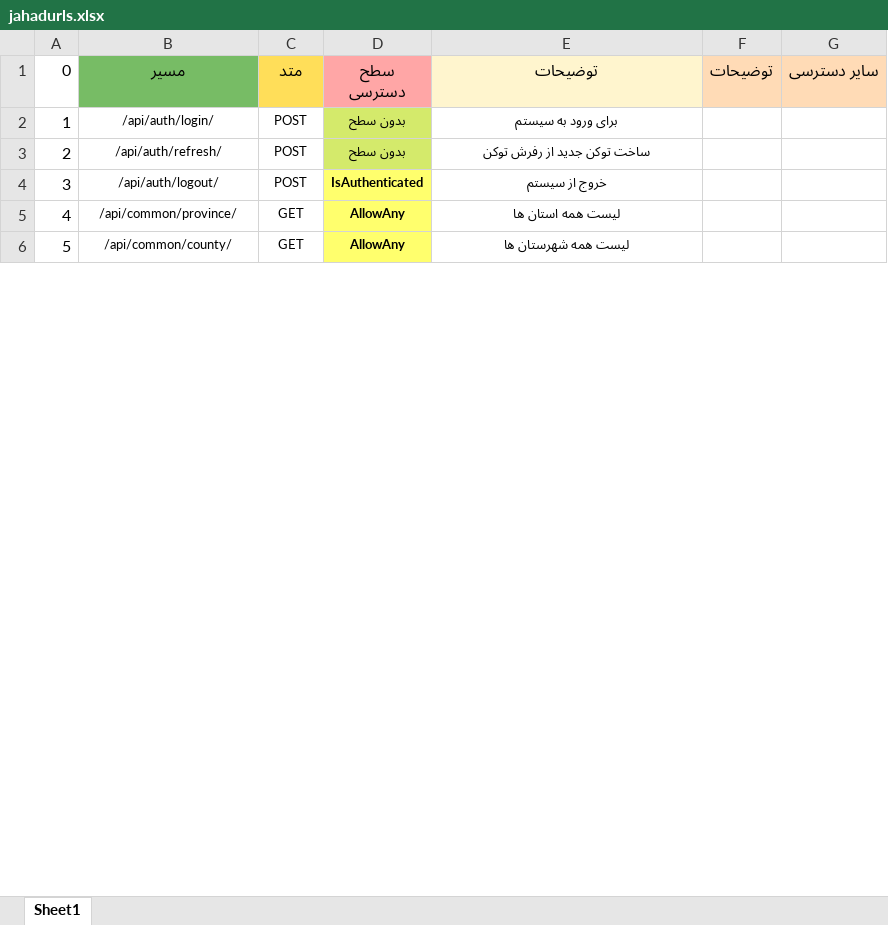
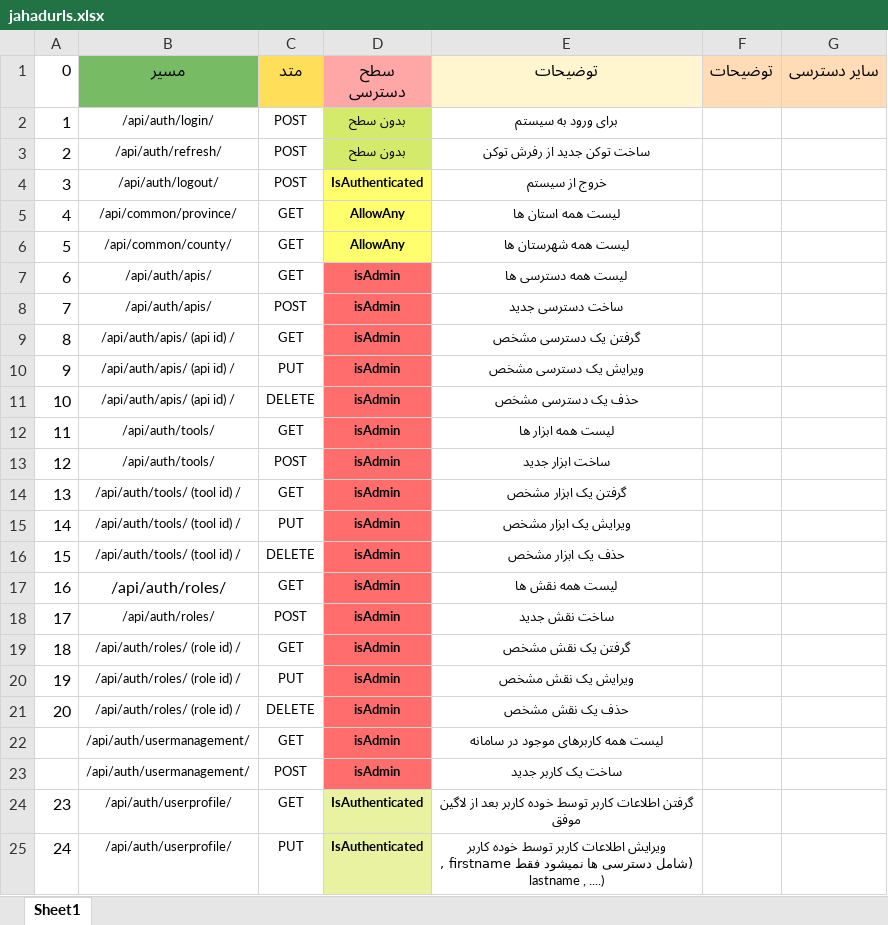
Before and after one commit to jazijazi/jahadchecker, an Excel workbook: jahadurls.xlsx, sheet Sheet1, drawn as a sheet; only a part is shown; values as stored, in another font and other column widths than the file's, no borders; ↵ is a line break in a cell; the diff covers the shown part only; the diff names each change by its address in the sheet, - before the commit and + after, or states it on an @@ line.

```diff
--- a/jahadurls.xlsx (sheet Sheet1)
+++ b/jahadurls.xlsx (sheet Sheet1)
+row 7: 6 | /api/auth/apis/ | GET | isAdmin | لیست همه دسترسی ها
+row 8: 7 | /api/auth/apis/ | POST | isAdmin | ساخت دسترسی جدید
+row 9: 8 | /api/auth/apis/ (api id) / | GET | isAdmin | گرفتن یک دسترسی مشخص
+row 10: 9 | /api/auth/apis/ (api id) / | PUT | isAdmin | ویرایش یک دسترسی مشخص
+row 11: 10 | /api/auth/apis/ (api id) / | DELETE | isAdmin | حذف یک دسترسی مشخص
+row 12: 11 | /api/auth/tools/ | GET | isAdmin | لیست همه ابزار ها
+row 13: 12 | /api/auth/tools/ | POST | isAdmin | ساخت ابزار جدید
+row 14: 13 | /api/auth/tools/ (tool id) / | GET | isAdmin | گرفتن یک ابزار مشخص
+row 15: 14 | /api/auth/tools/ (tool id) / | PUT | isAdmin | ویرایش یک ابزار مشخص
+row 16: 15 | /api/auth/tools/ (tool id) / | DELETE | isAdmin | حذف یک ابزار مشخص
+row 17: 16 | /api/auth/roles/ | GET | isAdmin | لیست همه نقش ها
+row 18: 17 | /api/auth/roles/ | POST | isAdmin | ساخت نقش جدید
+row 19: 18 | /api/auth/roles/ (role id) / | GET | isAdmin | گرفتن یک نقش مشخص
+row 20: 19 | /api/auth/roles/ (role id) / | PUT | isAdmin | ویرایش یک نقش مشخص
+row 21: 20 | /api/auth/roles/ (role id) / | DELETE | isAdmin | حذف یک نقش مشخص
+row 22:  | /api/auth/usermanagement/ | GET | isAdmin | لیست همه کاربرهای موجود در سامانه
+row 23:  | /api/auth/usermanagement/ | POST | isAdmin | ساخت یک کاربر جدید
+row 24: 23 | /api/auth/userprofile/ | GET | IsAuthenticated | گرفتن اطلاعات کاربر توسط خوده کاربر بعد از لاگین موفق
+row 25: 24 | /api/auth/userprofile/ | PUT | IsAuthenticated | ویرایش اطلاعات کاربر توسط خوده کاربر ↵ (شامل دسترسی ها نمیشود فقط firstname , lastname , ....)
```
Also changed, not shown: 1 added row and 11 edited cells elsewhere in this sheet, 6 other files.
